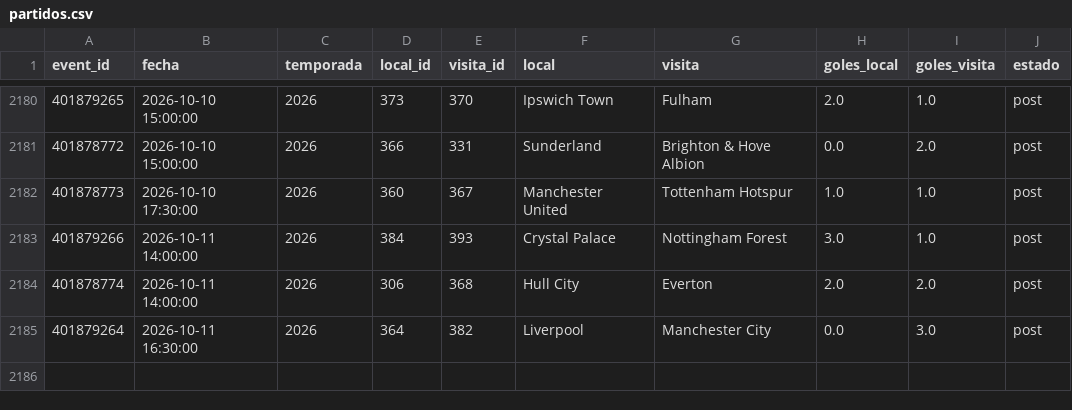
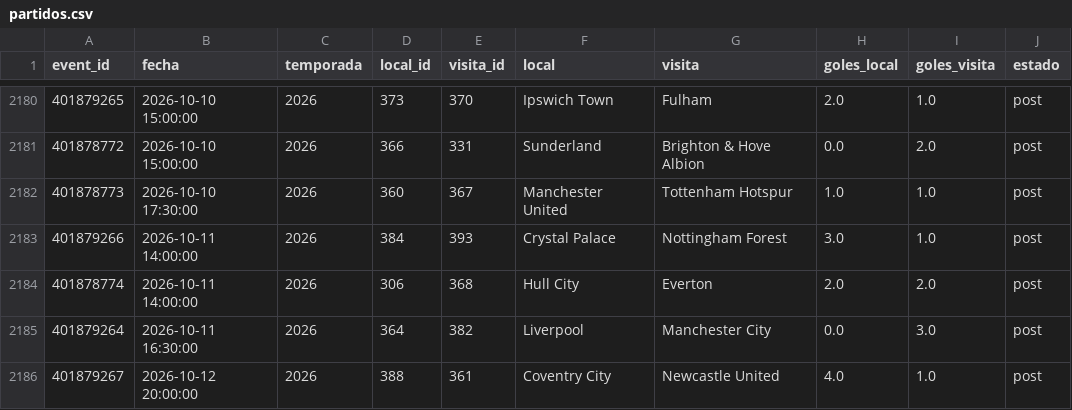
Before and after one commit to Pacortes2021/fifa-2026-hybrid-forecast, a CSV file: eng/data/partidos.csv, drawn as a sheet; only a part is shown, gaps mark what is left out; the diff names each change by its address in the sheet, - before the commit and + after, or states it on an @@ line.

```diff
--- a/eng/data/partidos.csv
+++ b/eng/data/partidos.csv
+row 2186: 401879267 | 2026-10-12 20:00:00 | 2026 | 388 | 361 | Coventry City | Newcastle United | 4.0 | 1.0 | post
```
Also changed, not shown: eng/data/fixture.csv, esp/data/fixture.csv, 3 other files.
